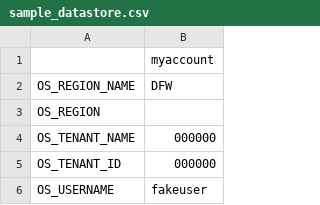
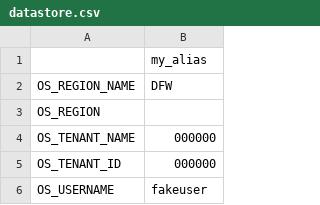
Before and after one commit to jidar/mush, a CSV file: example_configuration/datastore.csv (was sample_datastore.csv), drawn as a sheet; only a part is shown.

Commit message:
Refactored out the _plugins directory.  Update Readme. Addedd example configuration.

```diff
--- a/sample_datastore.csv
+++ b/example_configuration/datastore.csv
@@ -1,2 +1,2 @@
-                          ,myaccount
+                          ,my_alias
 OS_REGION_NAME            ,DFW
```
Also changed, not shown: 18 other files.
